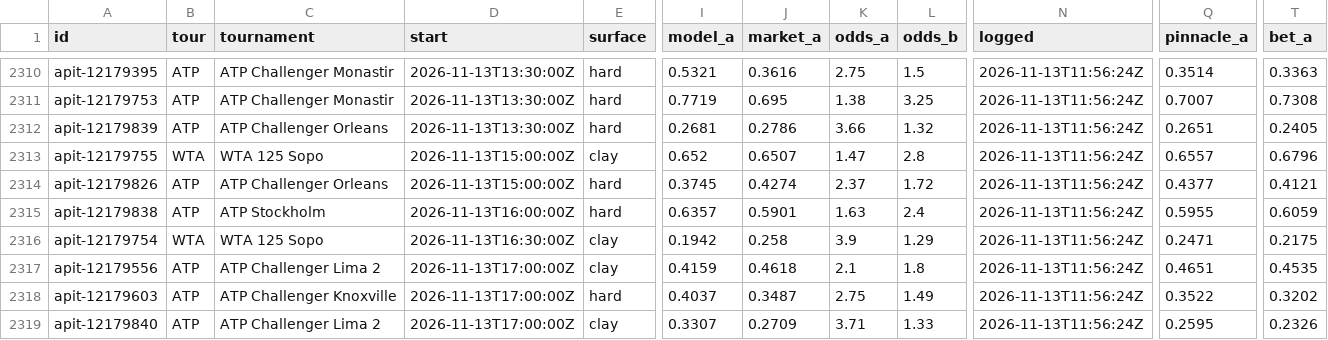
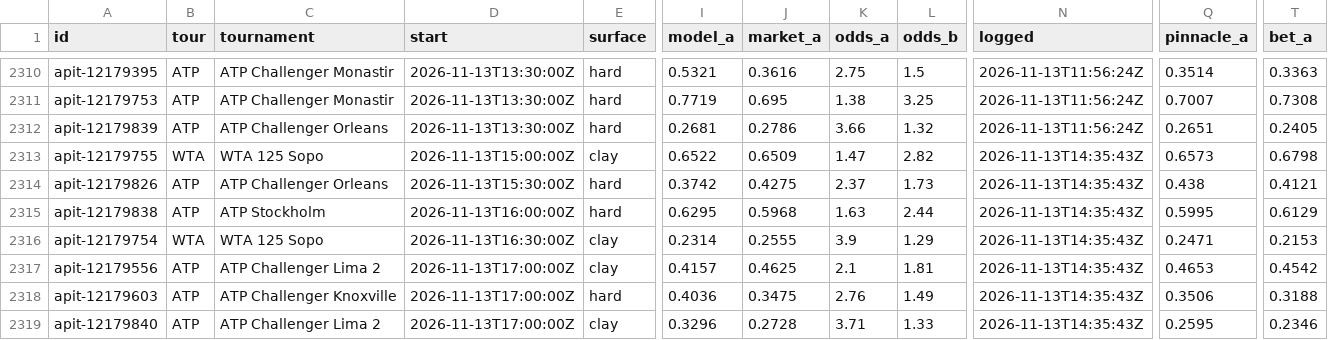
Before and after one commit to MoussaK1379/tennis-odds-engine, a CSV file: history/predictions.csv, drawn as a sheet; only a part is shown, gaps mark what is left out; the diff covers the shown part only; the diff names each change by its address in the sheet, - before the commit and + after, or states it on an @@ line.

```diff
--- a/history/predictions.csv
+++ b/history/predictions.csv
-I2313 (model_a): 0.652
+I2313 (model_a): 0.6522
-J2313 (market_a): 0.6507
+J2313 (market_a): 0.6509
-L2313 (odds_b): 2.8
+L2313 (odds_b): 2.82
-N2313:N2319 (logged): 2026-11-13T11:56:24Z
+N2313:N2319 (logged): 2026-11-13T14:35:43Z
-Q2313 (pinnacle_a): 0.6557
+Q2313 (pinnacle_a): 0.6573
-T2313 (bet_a): 0.6796
+T2313 (bet_a): 0.6798
-D2314 (start): 2026-11-13T15:00:00Z
+D2314 (start): 2026-11-13T15:30:00Z
-I2314 (model_a): 0.3745
+I2314 (model_a): 0.3742
-J2314 (market_a): 0.4274
+J2314 (market_a): 0.4275
-L2314 (odds_b): 1.72
+L2314 (odds_b): 1.73
-Q2314 (pinnacle_a): 0.4377
+Q2314 (pinnacle_a): 0.438
-I2315 (model_a): 0.6357
+I2315 (model_a): 0.6295
-J2315 (market_a): 0.5901
+J2315 (market_a): 0.5968
-L2315 (odds_b): 2.4
+L2315 (odds_b): 2.44
-Q2315 (pinnacle_a): 0.5955
+Q2315 (pinnacle_a): 0.5995
-T2315 (bet_a): 0.6059
+T2315 (bet_a): 0.6129
-I2316 (model_a): 0.1942
+I2316 (model_a): 0.2314
-J2316 (market_a): 0.258
+J2316 (market_a): 0.2555
-T2316 (bet_a): 0.2175
+T2316 (bet_a): 0.2153
-I2317 (model_a): 0.4159
+I2317 (model_a): 0.4157
-J2317 (market_a): 0.4618
+J2317 (market_a): 0.4625
-L2317 (odds_b): 1.8
+L2317 (odds_b): 1.81
-Q2317 (pinnacle_a): 0.4651
+Q2317 (pinnacle_a): 0.4653
-T2317 (bet_a): 0.4535
+T2317 (bet_a): 0.4542
-I2318 (model_a): 0.4037
+I2318 (model_a): 0.4036
-J2318 (market_a): 0.3487
+J2318 (market_a): 0.3475
-K2318 (odds_a): 2.75
+K2318 (odds_a): 2.76
-Q2318 (pinnacle_a): 0.3522
+Q2318 (pinnacle_a): 0.3506
-T2318 (bet_a): 0.3202
+T2318 (bet_a): 0.3188
-I2319 (model_a): 0.3307
+I2319 (model_a): 0.3296
-J2319 (market_a): 0.2709
+J2319 (market_a): 0.2728
-T2319 (bet_a): 0.2326
+T2319 (bet_a): 0.2346
```
Also changed, not shown: 1 added row, 1 removed row and 120 edited cells elsewhere in this file, history/parlays.csv, 4 other files.
